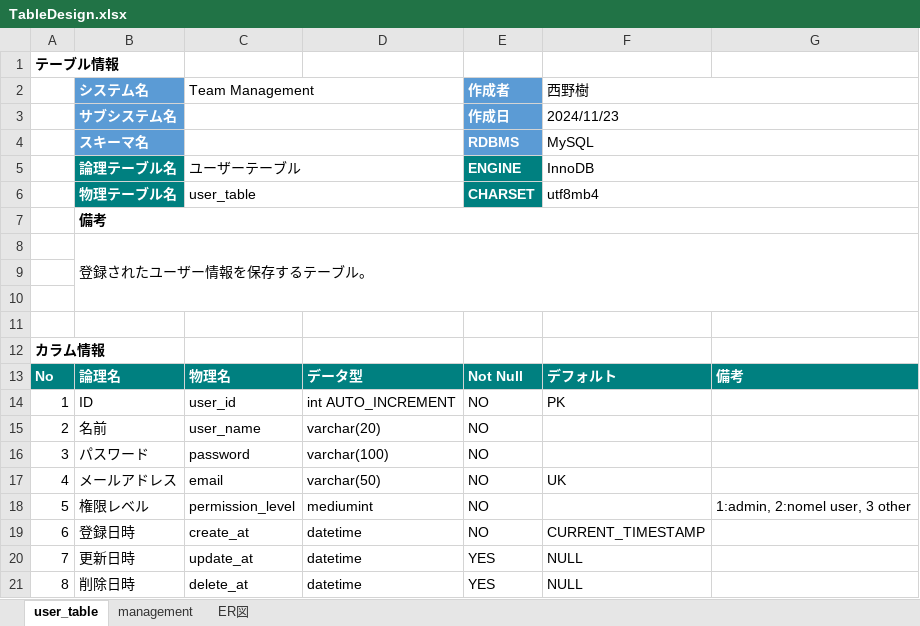
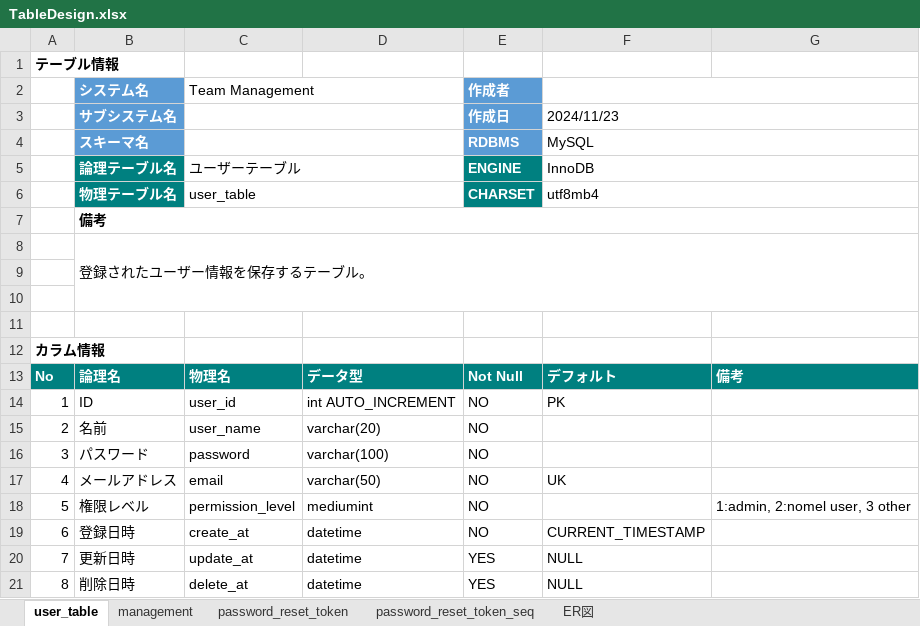
Before and after one commit to tsu7kmii/team_management_doc, an Excel workbook: docs/TableDesign.xlsx, sheet user_table, drawn as a sheet; values as stored, in another font and other column widths than the file's, no borders; charts and pictures not drawn; the diff names each change by its address in the sheet, - before the commit and + after, or states it on an @@ line.

```diff
--- a/docs/TableDesign.xlsx (sheet user_table)
+++ b/docs/TableDesign.xlsx (sheet user_table)
+sheet tab: password_reset_token
+sheet tab: password_reset_token_seq
-F2 (InnoDB): 西野樹
+F2 (InnoDB): (empty)
```
Also changed, not shown: sheet management, charts or pictures, docs/BasicDesign.xlsx, docs/ScreenDesign.xlsx.
